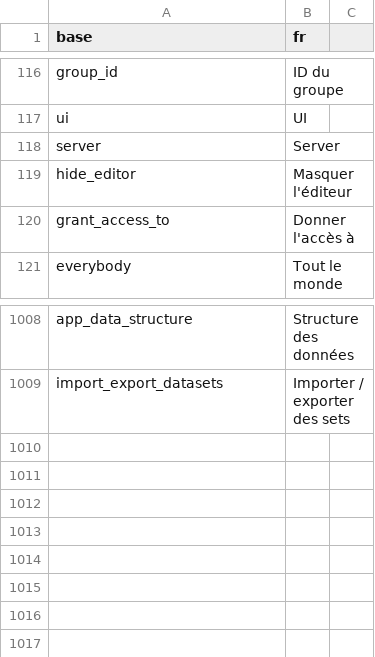
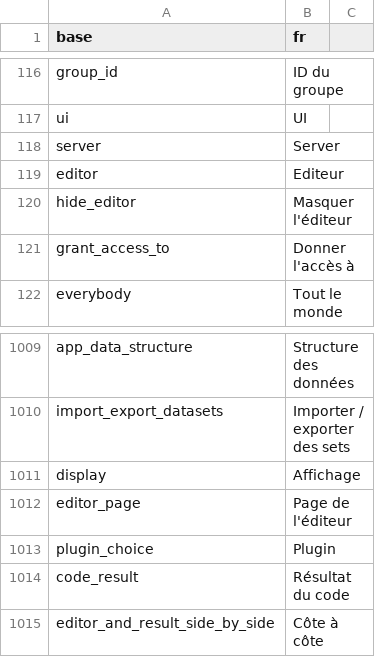
Before and after one commit to BorisDelange/LinkR, a CSV file: inst/translations/translation_fr.csv, drawn as a sheet; only a part is shown, gaps mark what is left out.

```diff
--- a/inst/translations/translation_fr.csv
+++ b/inst/translations/translation_fr.csv
@@ -118,2 +118,3 @@ ui,UI
 server,Server
+editor,Editeur
 hide_editor,Masquer l'éditeur
@@ -1009 +1010,6 @@ app_data_structure,Structure des données
 import_export_datasets,Importer / exporter des sets
+display,Affichage
+editor_page,Page de l'éditeur
+plugin_choice,Plugin
+code_result,Résultat du code
+editor_and_result_side_by_side,Côte à côte
```
Also changed, not shown: inst/translations/translation_en.csv, 17 other files.
